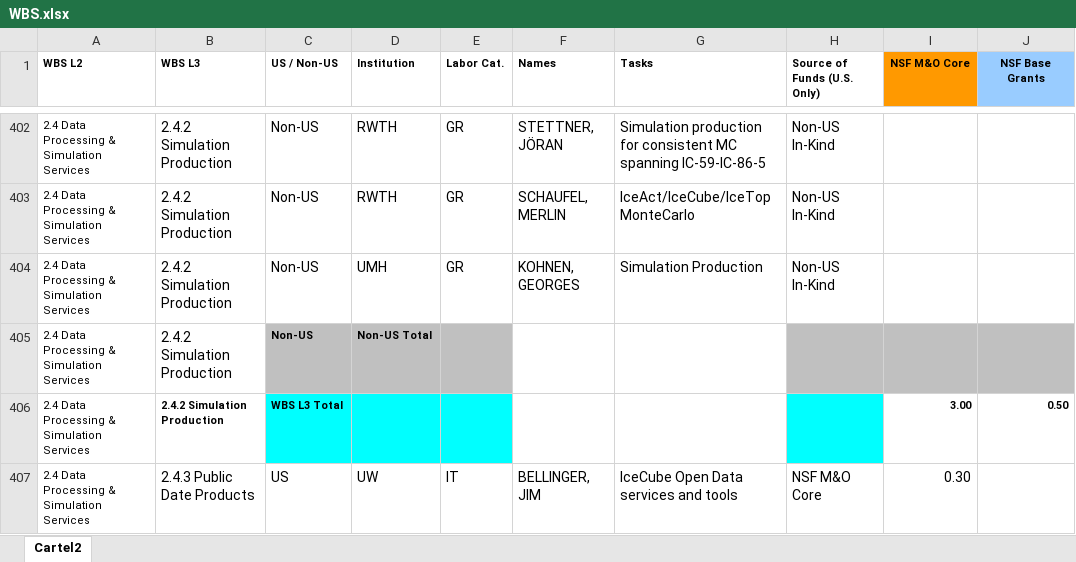
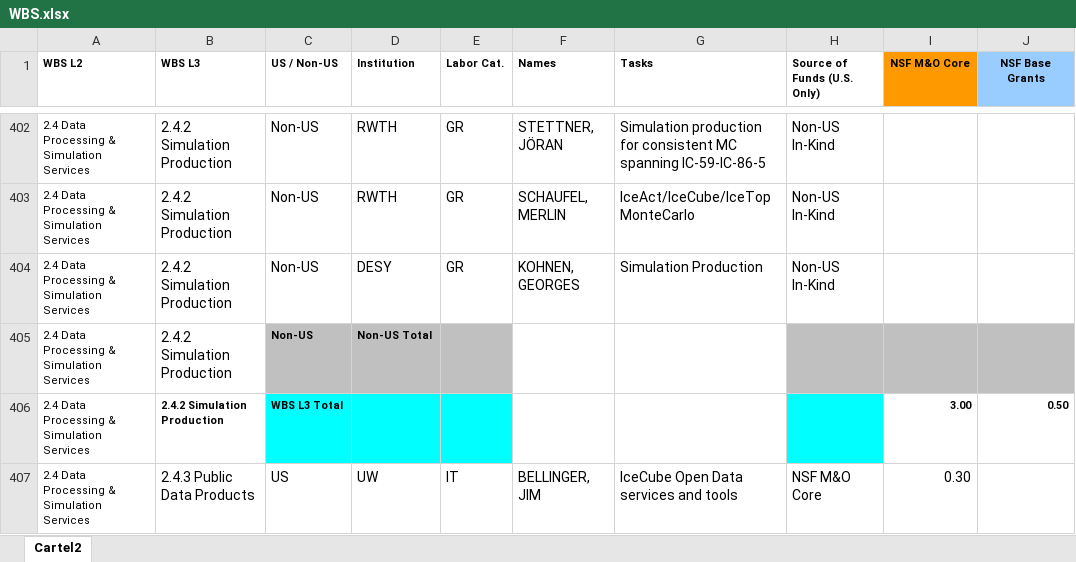
Before and after one commit to WIPACrepo/mou-dashboard, an Excel workbook: WBS.xlsx, sheet Cartel2, drawn as a sheet; only a part is shown, gaps mark what is left out; values as stored, in another font and other column widths than the file's, no borders; the diff covers the shown part only; the diff names each change by its address in the sheet, - before the commit and + after, or states it on an @@ line.

Commit message:
check that data is valid before putting it in the db

```diff
--- a/WBS.xlsx (sheet Cartel2)
+++ b/WBS.xlsx (sheet Cartel2)
-D404 (Institution): UMH
+D404 (Institution): DESY
-B407 (WBS L3): 2.4.3 Public Date Products
+B407 (WBS L3): 2.4.3 Public Data Products
```
Also changed, not shown: 12 edited cells elsewhere in this sheet, formulas that keep their value, 2 other files.
